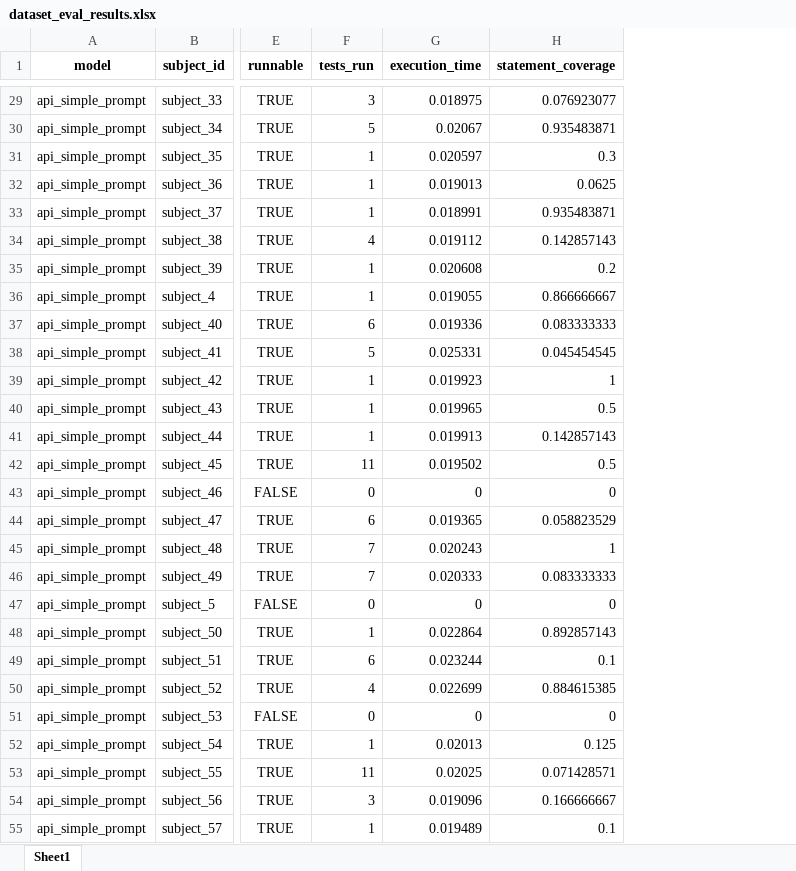
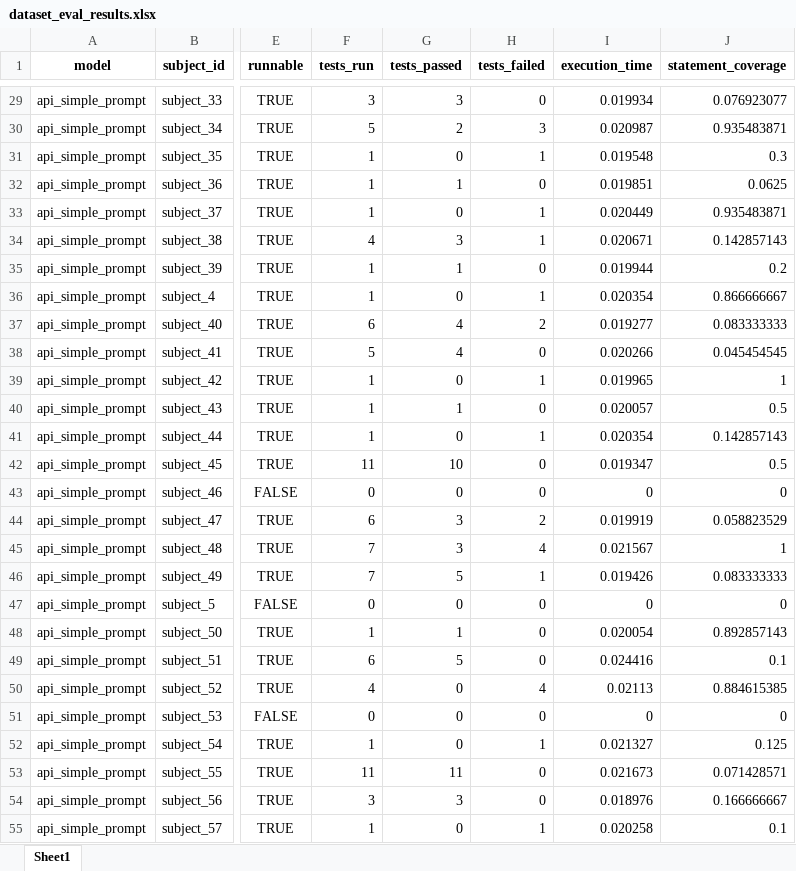
Before and after one commit to SachithraPinnaduwa/FYP, an Excel workbook: benchmark2/results/dataset_eval_results.xlsx, sheet Sheet1, drawn as a sheet; only a part is shown, gaps mark what is left out; values as stored, in another font and other column widths than the file's, no borders; addresses are those after the commit; the diff covers the shown part only; the diff names each change by its address in the sheet, - before the commit and + after, or states it on an @@ line.

```diff
--- a/benchmark2/results/dataset_eval_results.xlsx (sheet Sheet1)
+++ b/benchmark2/results/dataset_eval_results.xlsx (sheet Sheet1)
+column G (tests_passed), rows 29-55: 3 | 2 | 0 | 1 | 0 | 3 | 1 | 0 | 4 | 4 | 0 | 1 | 0 | 10 | 0 | 3 | 3 | 5 | 0 | 1 | 5 | 0 | 0 | 0 | 11 | 3 | 0
+column H (tests_failed), rows 29-55: 0 | 3 | 1 | 0 | 1 | 1 | 0 | 1 | 2 | 0 | 1 | 0 | 1 | 0 | 0 | 2 | 4 | 1 | 0 | 0 | 0 | 4 | 0 | 1 | 0 | 0 | 1
-I29 (execution_time): 0.018975
+I29 (execution_time): 0.019934
-I30 (execution_time): 0.02067
+I30 (execution_time): 0.020987
-I31 (execution_time): 0.020597
+I31 (execution_time): 0.019548
-I32 (execution_time): 0.019013
+I32 (execution_time): 0.019851
-I33 (execution_time): 0.018991
+I33 (execution_time): 0.020449
-I34 (execution_time): 0.019112
+I34 (execution_time): 0.020671
-I35 (execution_time): 0.020608
+I35 (execution_time): 0.019944
-I36 (execution_time): 0.019055
+I36 (execution_time): 0.020354
-I37 (execution_time): 0.019336
+I37 (execution_time): 0.019277
-I38 (execution_time): 0.025331
+I38 (execution_time): 0.020266
-I39 (execution_time): 0.019923
+I39 (execution_time): 0.019965
-I40 (execution_time): 0.019965
+I40 (execution_time): 0.020057
-I41 (execution_time): 0.019913
+I41 (execution_time): 0.020354
-I42 (execution_time): 0.019502
+I42 (execution_time): 0.019347
-I44 (execution_time): 0.019365
+I44 (execution_time): 0.019919
-I45 (execution_time): 0.020243
+I45 (execution_time): 0.021567
-I46 (execution_time): 0.020333
+I46 (execution_time): 0.019426
-I48 (execution_time): 0.022864
+I48 (execution_time): 0.020054
-I49 (execution_time): 0.023244
+I49 (execution_time): 0.024416
-I50 (execution_time): 0.022699
+I50 (execution_time): 0.02113
-I52 (execution_time): 0.02013
+I52 (execution_time): 0.021327
-I53 (execution_time): 0.02025
+I53 (execution_time): 0.021673
-I54 (execution_time): 0.019096
+I54 (execution_time): 0.018976
-I55 (execution_time): 0.019489
+I55 (execution_time): 0.020258
```
Also changed, not shown: 168 edited cells elsewhere in this sheet, benchmark/results/dataset_eval_results.xlsx, 48 other files.
